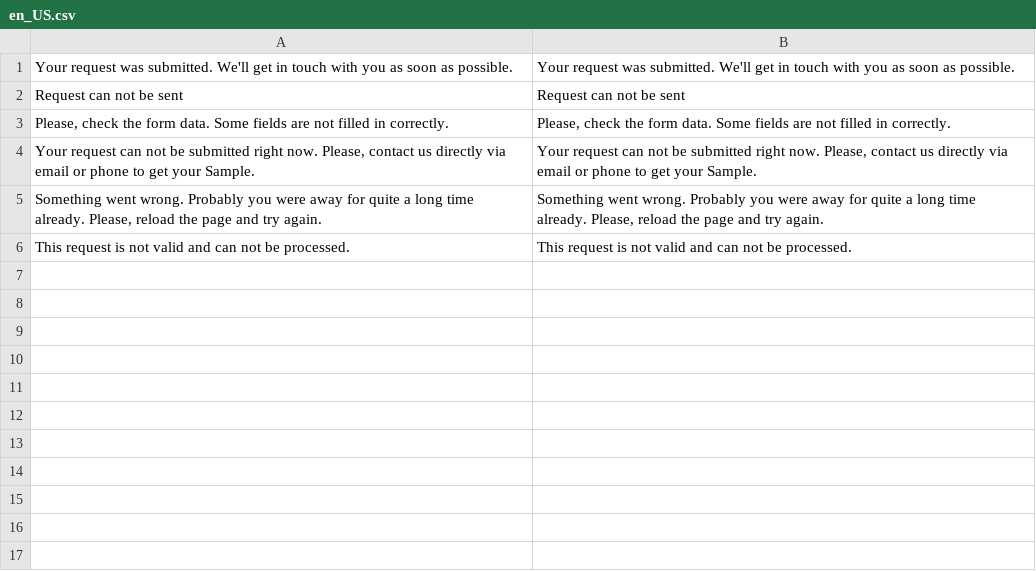
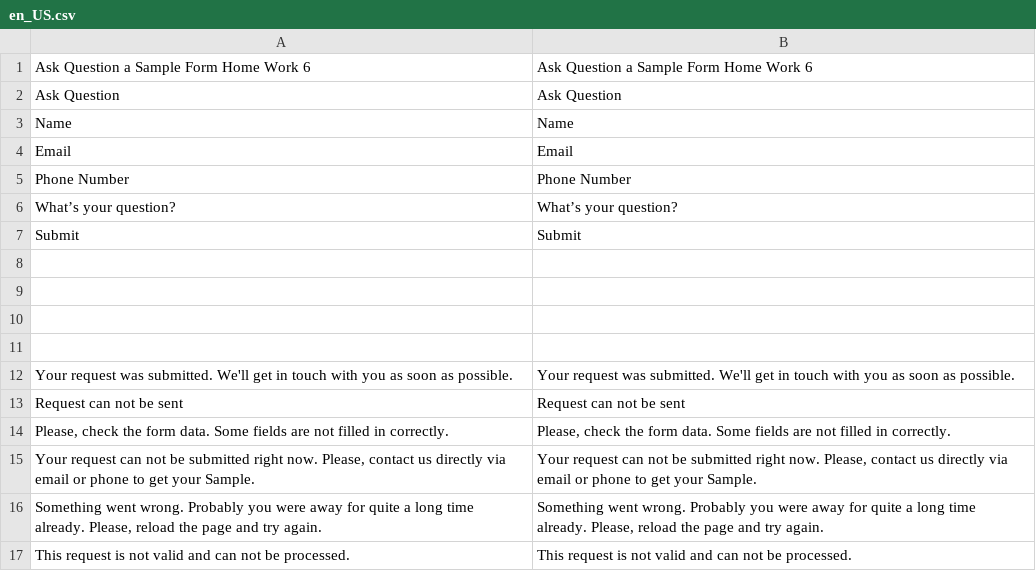
Before and after one commit to bodenkovv/magento226, a CSV file: app/code/BodenkoVV/AskQuestion/i18n/en_US.csv, drawn as a sheet.

```diff
--- a/app/code/BodenkoVV/AskQuestion/i18n/en_US.csv
+++ b/app/code/BodenkoVV/AskQuestion/i18n/en_US.csv
@@ -1 +1,12 @@
+"Ask Question a Sample Form Home Work 6","Ask Question a Sample Form Home Work 6"
+"Ask Question","Ask Question"
+"Name","Name"
+"Email","Email"
+"Phone Number","Phone Number"
+"What’s your question?","What’s your question?"
+"Submit","Submit"
+"",""
+"",""
+"",""
+
 "Your request was submitted. We'll get in touch with you as soon as possible.","Your request was submitted. We'll get in touch with you as soon as possible."
```
Also changed, not shown: 28 other files.
